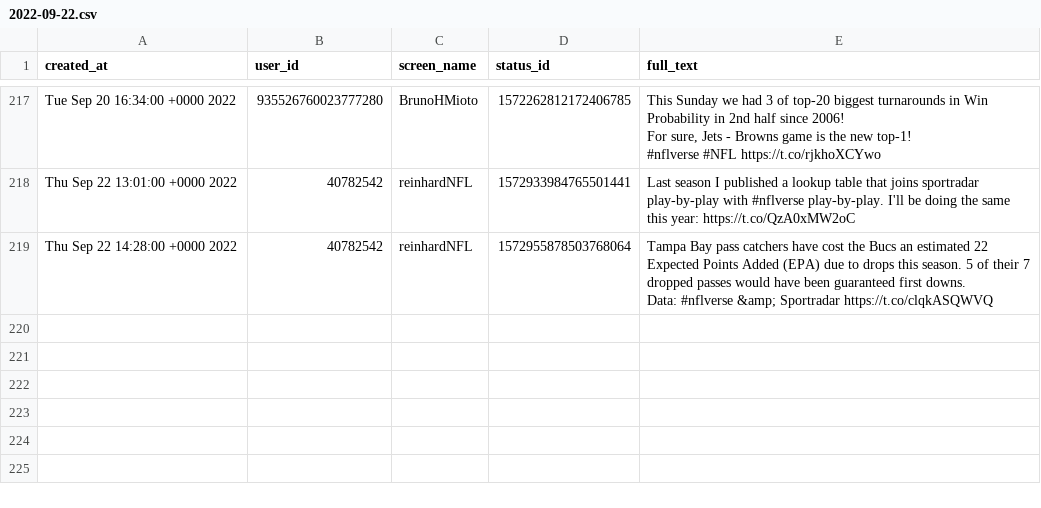
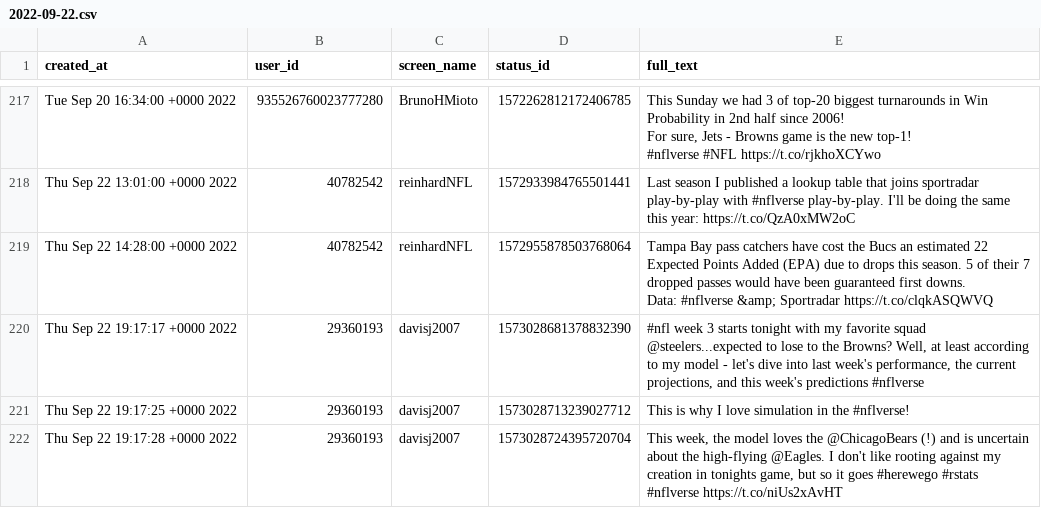
Before and after one commit to nflverse/nflversetweets, a CSV file: data/2022-09-22.csv, drawn as a sheet; only a part is shown, gaps mark what is left out.

```diff
--- a/data/2022-09-22.csv
+++ b/data/2022-09-22.csv
@@ -719 +719,4 @@ For sure, Jets - Browns game is the new top-1!
 Data: #nflverse &amp; Sportradar https://t.co/clqkASQWVQ"
+"Thu Sep 22 19:17:17 +0000 2022","29360193","davisj2007","1573028681378832390","#nfl week 3 starts tonight with my favorite squad @steelers...expected to lose to the Browns?  Well, at least according to my model - let's dive into last week's performance, the current projections, and this week's predictions #nflverse"
+"Thu Sep 22 19:17:25 +0000 2022","29360193","davisj2007","1573028713239027712","This is why I love simulation in the #nflverse!"
+"Thu Sep 22 19:17:28 +0000 2022","29360193","davisj2007","1573028724395720704","This week, the model loves the @ChicagoBears (!) and is uncertain about the high-flying @Eagles.  I don't like rooting against my creation in tonights game, but so it goes #herewego #rstats #nflverse https://t.co/niUs2xAvHT"
```
Also changed, not shown: 1 other file.
